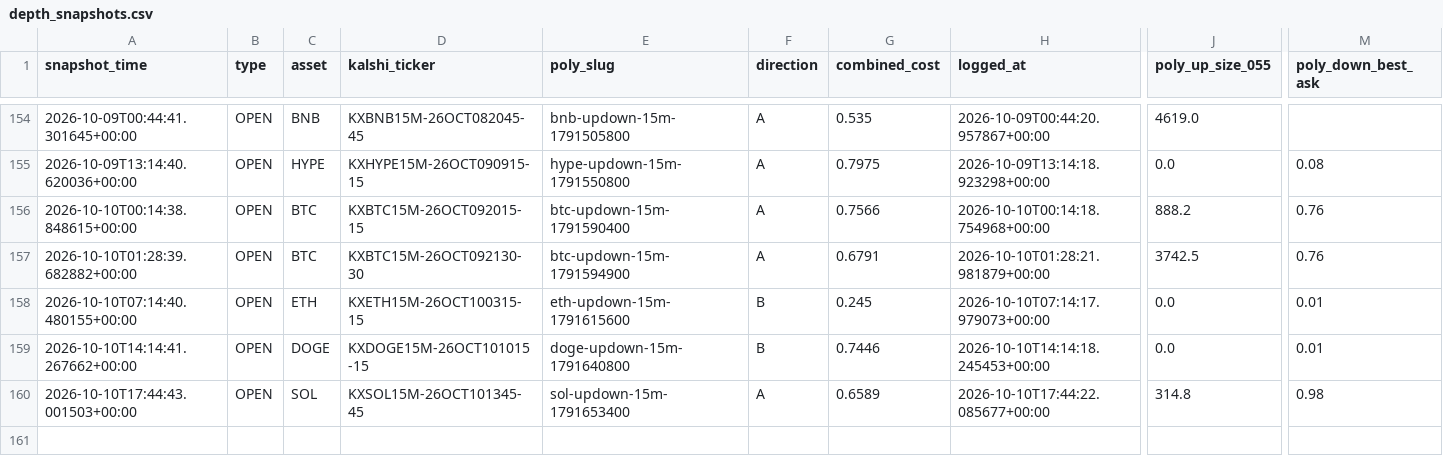
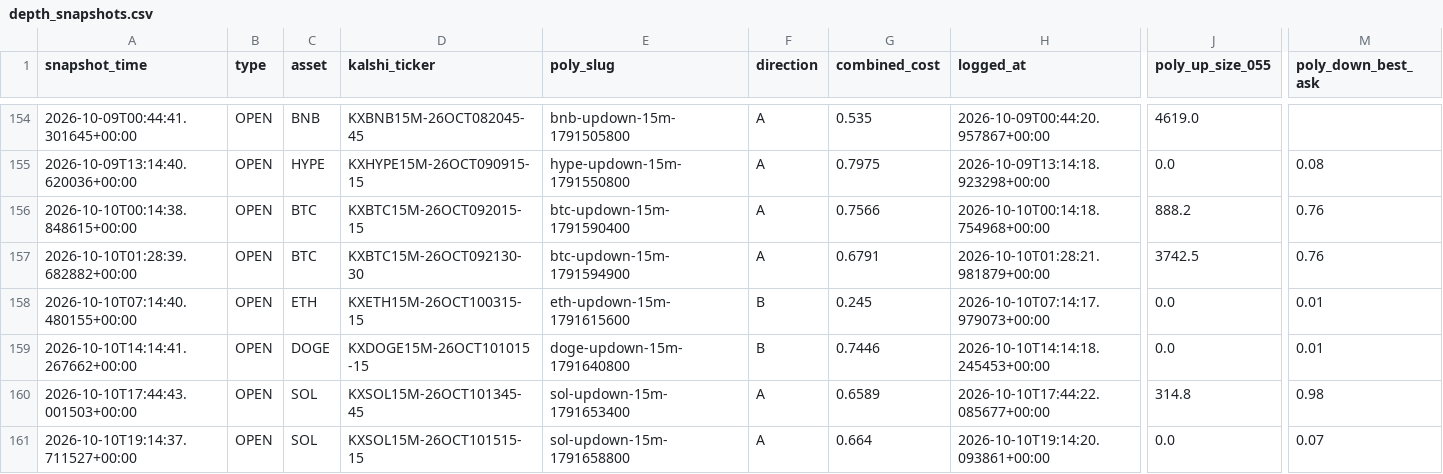
Before and after one commit to Prinxe-crypto/gap-maker-depth-monitor, a CSV file: depth_snapshots.csv, drawn as a sheet; only a part is shown, gaps mark what is left out; rows hold the shown columns only; the diff names each change by its address in the sheet, - before the commit and + after, or states it on an @@ line.

```diff
--- a/depth_snapshots.csv
+++ b/depth_snapshots.csv
+row 161: 2026-10-10T19:14:37.711527+00:00 | OPEN | SOL | KXSOL15M-26OCT101515-15 | sol-updown-15m-1791658800 | A | 0.664 | 2026-10-10T19:14:20.093861+00:00 | 0.0 | 0.07
```
Also changed, not shown: 3 other files.
